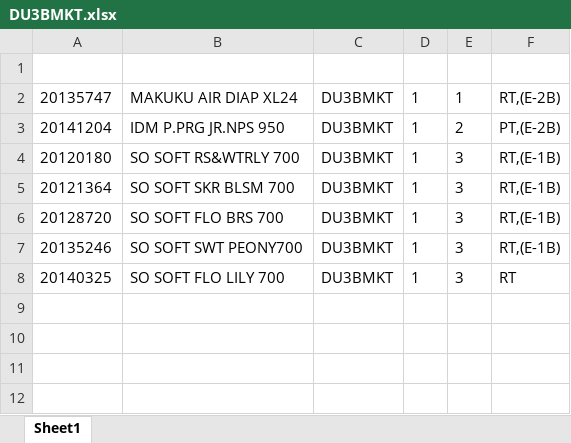
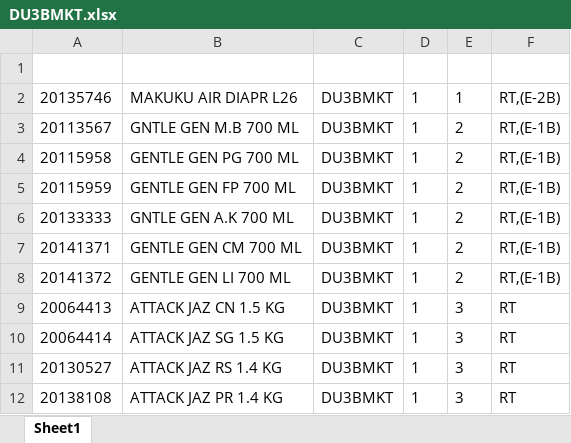
Before and after one commit to Rustandi07/listing, an Excel workbook: E/DU3BMKT.xlsx, sheet Sheet1, drawn as a sheet; values as stored, in another font and other column widths than the file's, no borders; addresses are those after the commit; the diff names each change by its address in the sheet, - before the commit and + after, or states it on an @@ line.

Commit message:
upload DU3BMKT.xlsx

```diff
--- a/E/DU3BMKT.xlsx (sheet Sheet1)
+++ b/E/DU3BMKT.xlsx (sheet Sheet1)
-A2: 20135747
+A2: 20135746
-B2: MAKUKU AIR DIAP XL24
+B2: MAKUKU AIR DIAPR L26
-A3: 20141204
+A3: 20113567
-B3: IDM P.PRG JR.NPS 950
+B3: GNTLE GEN M.B 700 ML
-F3: PT,(E-2B)
+F3: RT,(E-1B)
+row 4: 20115958 | GENTLE GEN PG 700 ML | DU3BMKT | 1 | 2 | RT,(E-1B)
-A5: 20120180
+A5: 20115959
-B5: SO SOFT RS&WTRLY 700
+B5: GENTLE GEN FP 700 ML
-E5:E7: 3
+E5:E7: 2
-A6: 20121364
+A6: 20133333
-B6: SO SOFT SKR BLSM 700
+B6: GNTLE GEN A.K 700 ML
-A7: 20128720
+A7: 20141371
-B7: SO SOFT FLO BRS 700
+B7: GENTLE GEN CM 700 ML
+row 8: 20141372 | GENTLE GEN LI 700 ML | DU3BMKT | 1 | 2 | RT,(E-1B)
-A9: 20135246
+A9: 20064413
-B9: SO SOFT SWT PEONY700
+B9: ATTACK JAZ CN 1.5 KG
-F9: RT,(E-1B)
+F9: RT
-A10: 20140325
+A10: 20064414
-B10: SO SOFT FLO LILY 700
+B10: ATTACK JAZ SG 1.5 KG
+row 11: 20130527 | ATTACK JAZ RS 1.4 KG | DU3BMKT | 1 | 3 | RT
+row 12: 20138108 | ATTACK JAZ PR 1.4 KG | DU3BMKT | 1 | 3 | RT
```
